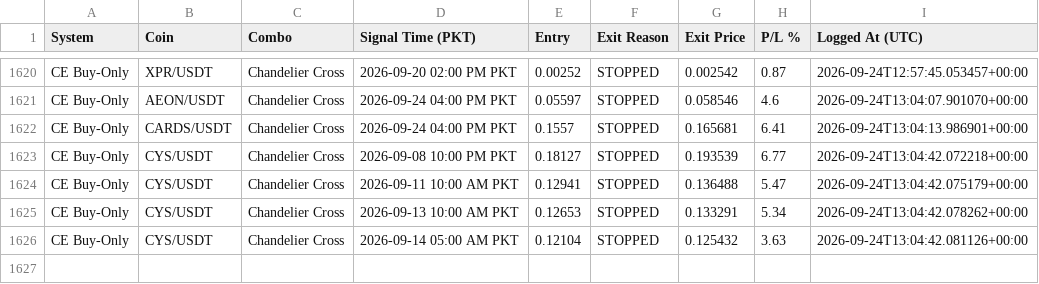
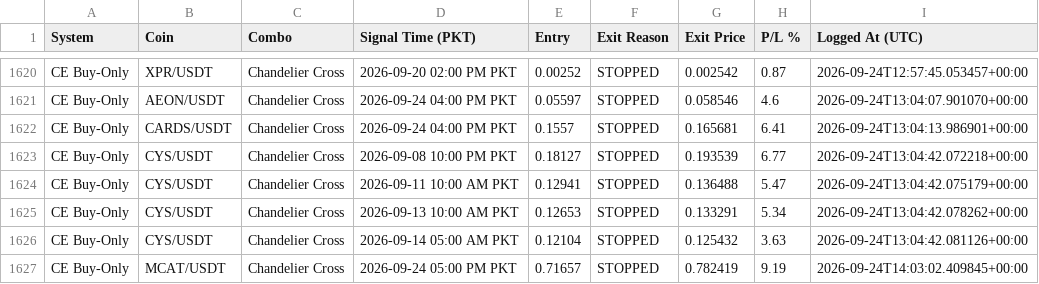
Before and after one commit to Asifali549/Asif-Ali, a CSV file: closed_trades_log.csv, drawn as a sheet; only a part is shown, gaps mark what is left out; the diff names each change by its address in the sheet, - before the commit and + after, or states it on an @@ line.

```diff
--- a/closed_trades_log.csv
+++ b/closed_trades_log.csv
+row 1627: CE Buy-Only | MCAT/USDT | Chandelier Cross | 2026-09-24 05:00 PM PKT | 0.71657 | STOPPED | 0.782419 | 9.19 | 2026-09-24T14:03:02.409845+00:00
```
Also changed, not shown: 3 other files.
